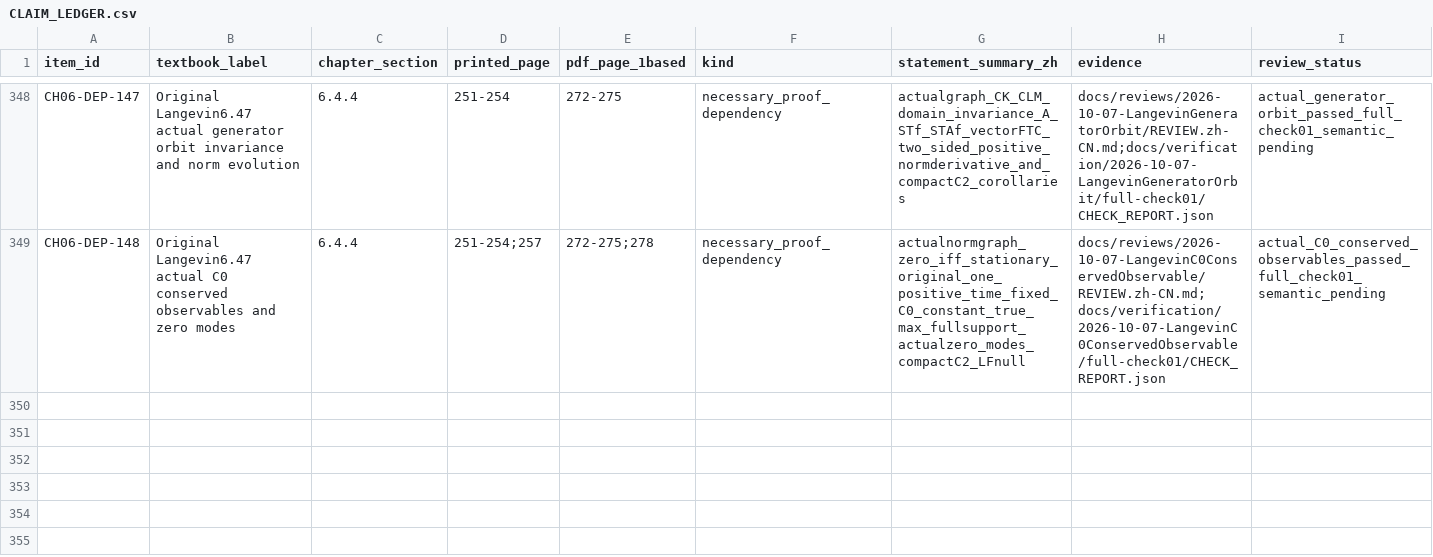
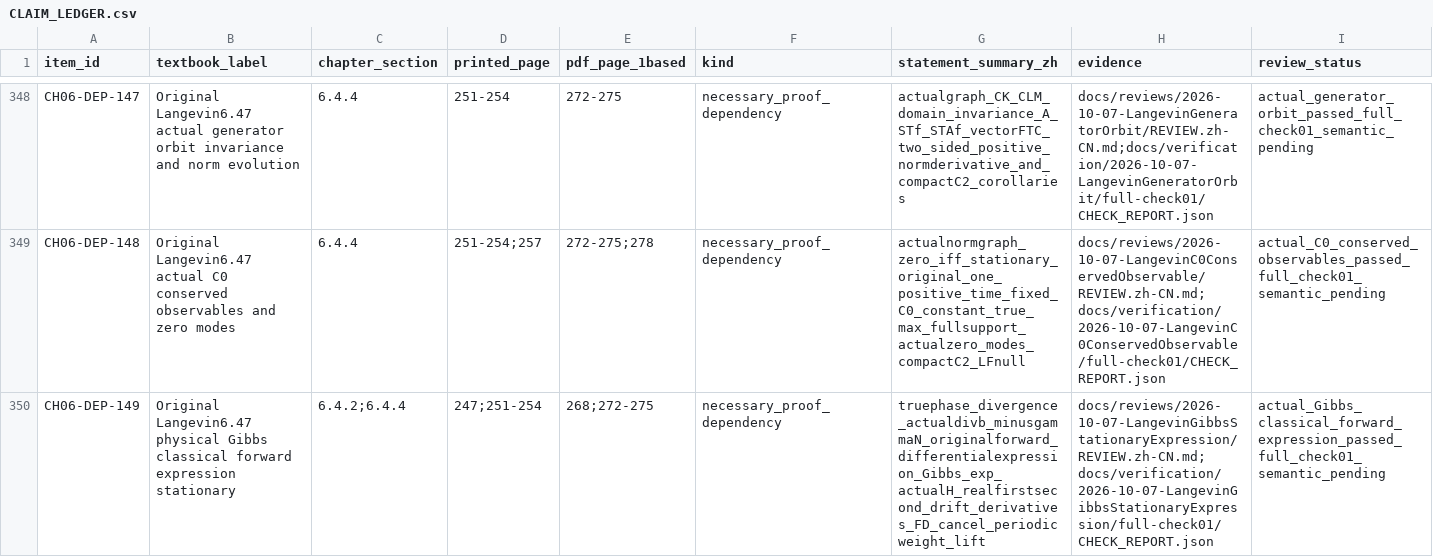
Before and after one commit to zhuanxv-G/MolecularDynamicsFormalization, a CSV file: docs/audits/2026-10-01-initial/CLAIM_LEDGER.csv, drawn as a sheet; only a part is shown, gaps mark what is left out; rows hold the shown columns only; the diff names each change by its address in the sheet, - before the commit and + after, or states it on an @@ line.

Commit message:
Prove the original Gibbs stationary forward differential expression

```diff
--- a/docs/audits/2026-10-01-initial/CLAIM_LEDGER.csv
+++ b/docs/audits/2026-10-01-initial/CLAIM_LEDGER.csv
+row 350: CH06-DEP-149 | Original Langevin6.47 physical Gibbs classical forward expression stationary | 6.4.2;6.4.4 | 247;251-254 | 268;272-275 | necessary_proof_dependency | truephase_divergence_actualdivb_minusgammaN_originalforward_differentialexpression_Gibbs_exp_actualH_realfirstsecond_drift_derivatives_FD_cancel_periodicweight_lift | docs/reviews/2026-10-07-LangevinGibbsStationaryExpression/REVIEW.zh-CN.md;docs/verification/2026-10-07-LangevinGibbsStationaryExpression/full-check01/CHECK_REPORT.json | actual_Gibbs_classical_forward_expression_passed_full_check01_semantic_pending
```
Also changed, not shown: docs/NOTATION_INVENTORY.csv, 30 other files.
